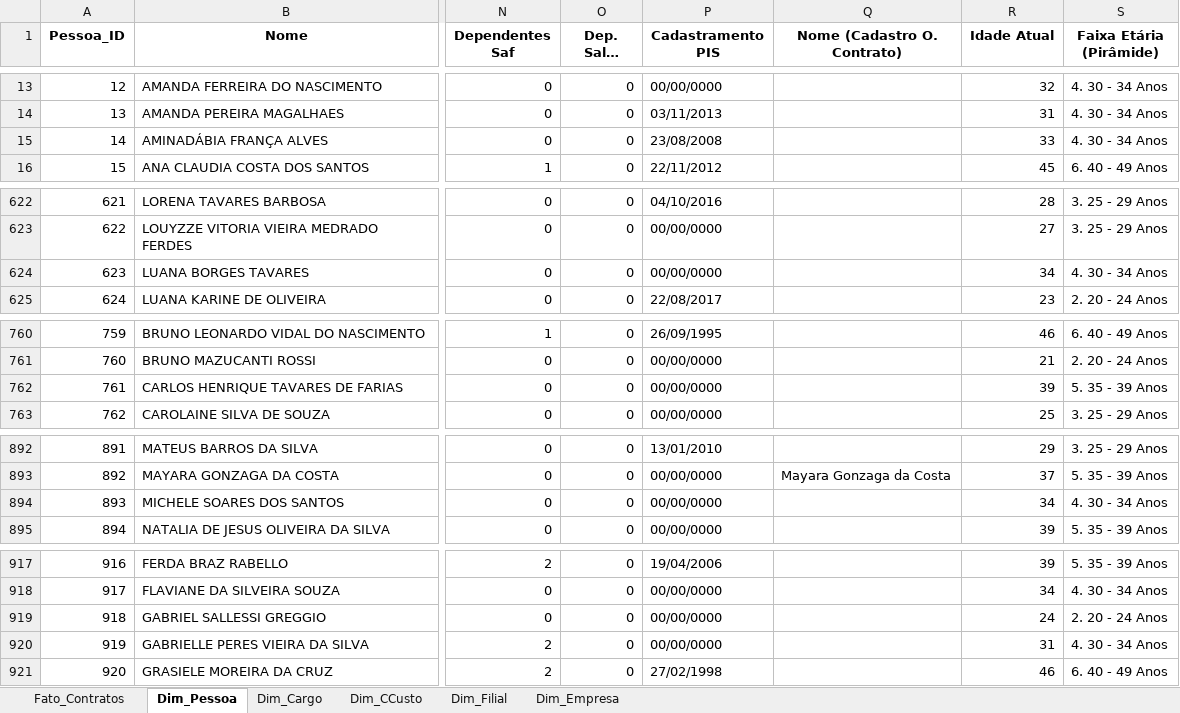
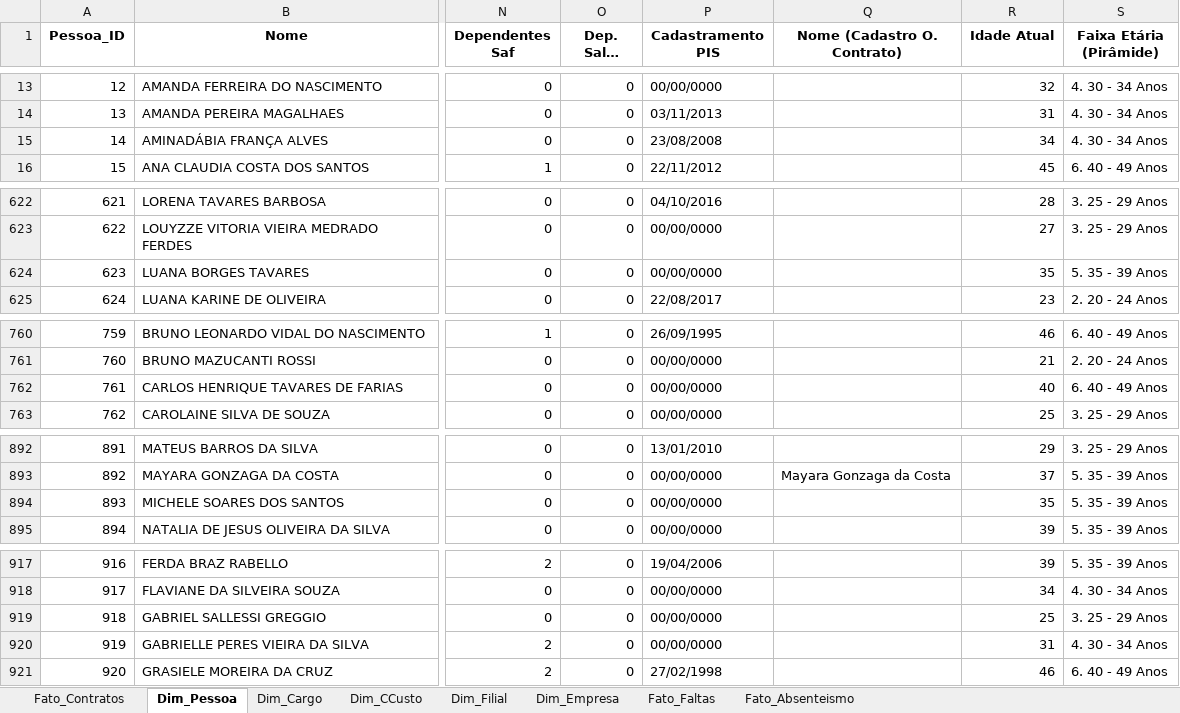
Before and after one commit to NefroClinicas/ETL_RH, an Excel workbook: Base_MODELADA_PowerBI_V4.xlsx, sheet Dim_Pessoa, drawn as a sheet; only a part is shown, gaps mark what is left out; long unchanged cells end in …; values as stored, in another font and other column widths than the file's, no borders; the diff covers the shown part only; the diff names each change by its address in the sheet, - before the commit and + after, or states it on an @@ line.

```diff
--- a/Base_MODELADA_PowerBI_V4.xlsx (sheet Dim_Pessoa)
+++ b/Base_MODELADA_PowerBI_V4.xlsx (sheet Dim_Pessoa)
+sheet tab: Fato_Faltas
+sheet tab: Fato_Absenteismo
-R15 (Idade Atual): 33
+R15 (Idade Atual): 34
-R624 (Idade Atual): 34
+R624 (Idade Atual): 35
-S624 (Faixa Etária (Pirâmide)): 4. 30 - 34 Anos
+S624 (Faixa Etária (Pirâmide)): 5. 35 - 39 Anos
-R762 (Idade Atual): 39
+R762 (Idade Atual): 40
-S762 (Faixa Etária (Pirâmide)): 5. 35 - 39 Anos
+S762 (Faixa Etária (Pirâmide)): 6. 40 - 49 Anos
-R894 (Idade Atual): 34
+R894 (Idade Atual): 35
-S894 (Faixa Etária (Pirâmide)): 4. 30 - 34 Anos
+S894 (Faixa Etária (Pirâmide)): 5. 35 - 39 Anos
-R919 (Idade Atual): 24
+R919 (Idade Atual): 25
-S919 (Faixa Etária (Pirâmide)): 2. 20 - 24 Anos
+S919 (Faixa Etária (Pirâmide)): 3. 25 - 29 Anos
```
Also changed, not shown: 36 edited cells elsewhere in this sheet, sheet Dim_Filial, 10 other files.
